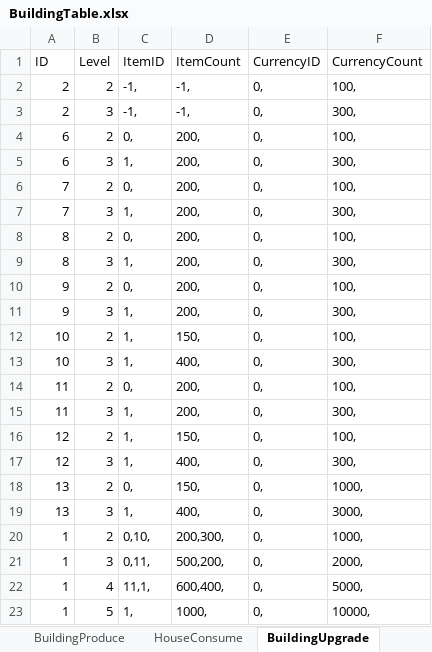
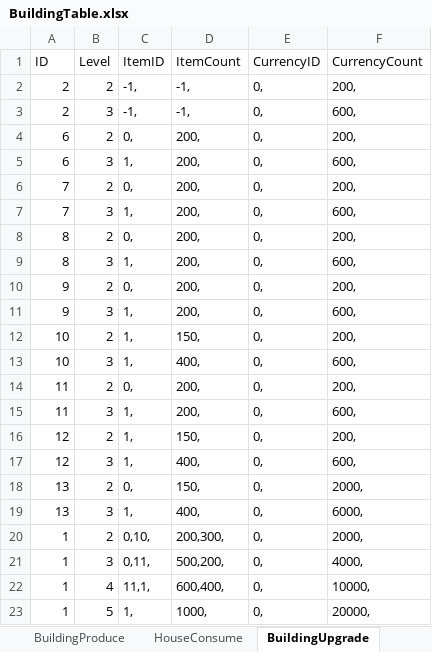
Before and after one commit to syc0521/SimulationGame, an Excel workbook: Assets/Configs/RawTable/BuildingTable.xlsx, sheet BuildingUpgrade, drawn as a sheet; values as stored, in another font and other column widths than the file's, no borders; table styles not drawn; the diff names each change by its address in the sheet, - before the commit and + after, or states it on an @@ line.

```diff
--- a/Assets/Configs/RawTable/BuildingTable.xlsx (sheet BuildingUpgrade)
+++ b/Assets/Configs/RawTable/BuildingTable.xlsx (sheet BuildingUpgrade)
-F2 (CurrencyCount): 100,
+F2 (CurrencyCount): 200,
-F3 (CurrencyCount): 300,
+F3 (CurrencyCount): 600,
-F4 (CurrencyCount): 100,
+F4 (CurrencyCount): 200,
-F5 (CurrencyCount): 300,
+F5 (CurrencyCount): 600,
-F6 (CurrencyCount): 100,
+F6 (CurrencyCount): 200,
-F7 (CurrencyCount): 300,
+F7 (CurrencyCount): 600,
-F8 (CurrencyCount): 100,
+F8 (CurrencyCount): 200,
-F9 (CurrencyCount): 300,
+F9 (CurrencyCount): 600,
-F10 (CurrencyCount): 100,
+F10 (CurrencyCount): 200,
-F11 (CurrencyCount): 300,
+F11 (CurrencyCount): 600,
-F12 (CurrencyCount): 100,
+F12 (CurrencyCount): 200,
-F13 (CurrencyCount): 300,
+F13 (CurrencyCount): 600,
-F14 (CurrencyCount): 100,
+F14 (CurrencyCount): 200,
-F15 (CurrencyCount): 300,
+F15 (CurrencyCount): 600,
-F16 (CurrencyCount): 100,
+F16 (CurrencyCount): 200,
-F17 (CurrencyCount): 300,
+F17 (CurrencyCount): 600,
-F18 (CurrencyCount): 1000,
+F18 (CurrencyCount): 2000,
-F19 (CurrencyCount): 3000,
+F19 (CurrencyCount): 6000,
-F20 (CurrencyCount): 1000,
+F20 (CurrencyCount): 2000,
-F21 (CurrencyCount): 2000,
+F21 (CurrencyCount): 4000,
-F22 (CurrencyCount): 5000,
+F22 (CurrencyCount): 10000,
-F23 (CurrencyCount): 10000,
+F23 (CurrencyCount): 20000,
```
Also changed, not shown: sheet BuildingProduce, Assets/Configs/RawTable/BagItem.xlsx, 8 other files.
